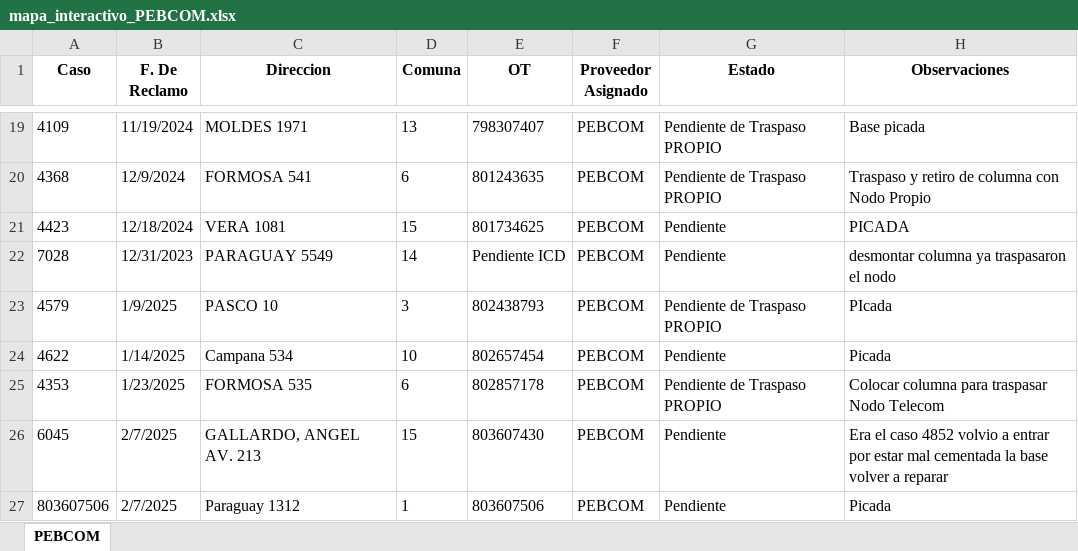
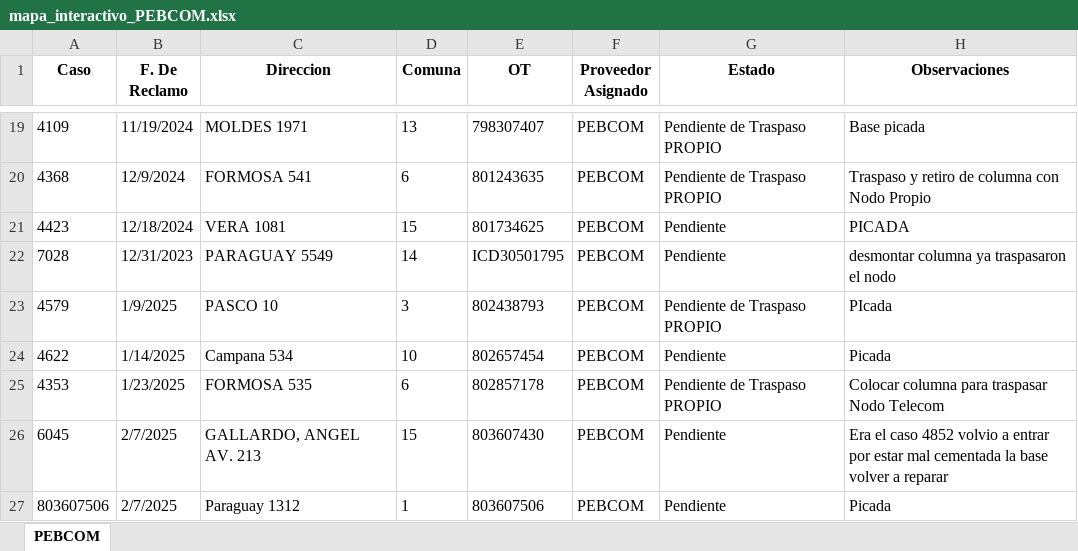
Before and after one commit to gestiondereclamosteco/pebcom, an Excel workbook: mapa_interactivo_PEBCOM.xlsx, sheet PEBCOM, drawn as a sheet; only a part is shown, gaps mark what is left out; values as stored, in another font and other column widths than the file's, no borders; the diff names each change by its address in the sheet, - before the commit and + after, or states it on an @@ line.

Commit message:
🔄 Actualización automática del mapa (2025-08-26 21:27:01)

```diff
--- a/mapa_interactivo_PEBCOM.xlsx (sheet PEBCOM)
+++ b/mapa_interactivo_PEBCOM.xlsx (sheet PEBCOM)
-E22 (OT): Pendiente ICD
+E22 (OT): ICD30501795
```
Also changed, not shown: 1 other file.
